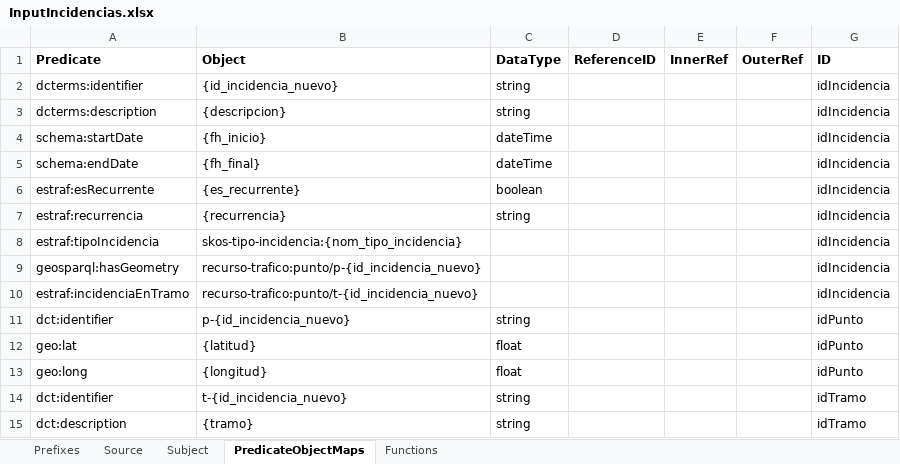
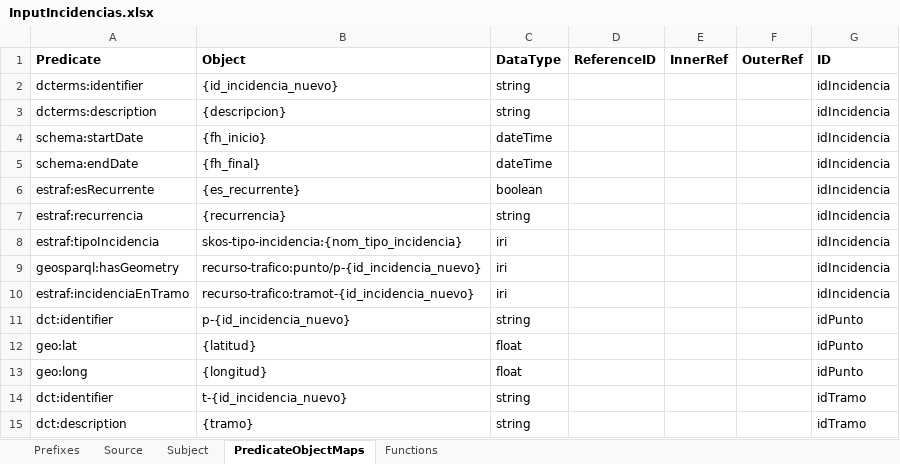
Before and after one commit to oeg-upm/mapeathor, an Excel workbook: examples/traffic/InputIncidencias.xlsx, sheet PredicateObjectMaps, drawn as a sheet; values as stored, in another font and other column widths than the file's, no borders; the diff names each change by its address in the sheet, - before the commit and + after, or states it on an @@ line.

Commit message:
Reorganize directory Examples

```diff
--- a/examples/traffic/InputIncidencias.xlsx (sheet PredicateObjectMaps)
+++ b/examples/traffic/InputIncidencias.xlsx (sheet PredicateObjectMaps)
-C8:C10 (DataType): (empty)
+C8:C10 (DataType): iri
-B10 (Object): recurso-trafico:punto/t-{id_incidencia_nuevo}
+B10 (Object): recurso-trafico:tramot-{id_incidencia_nuevo}
```
Also changed, not shown: 39 other files.
